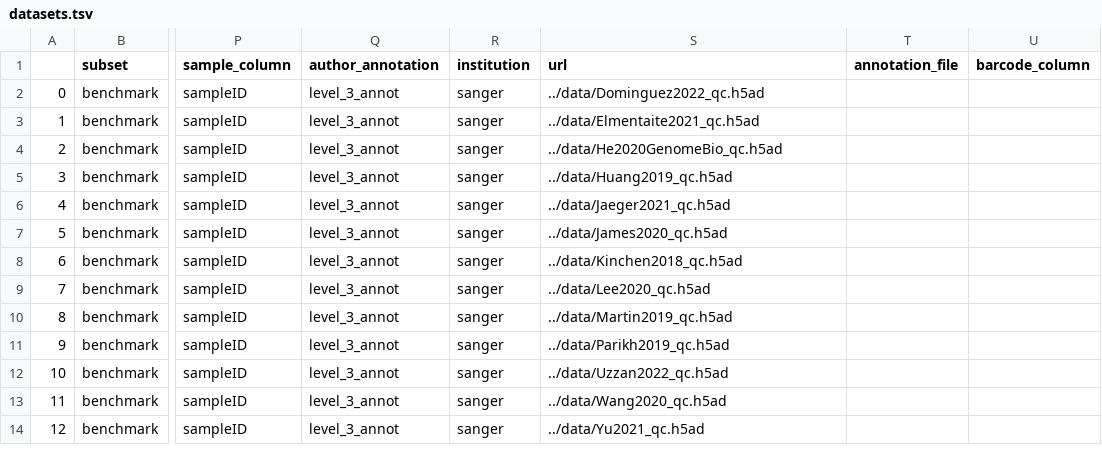
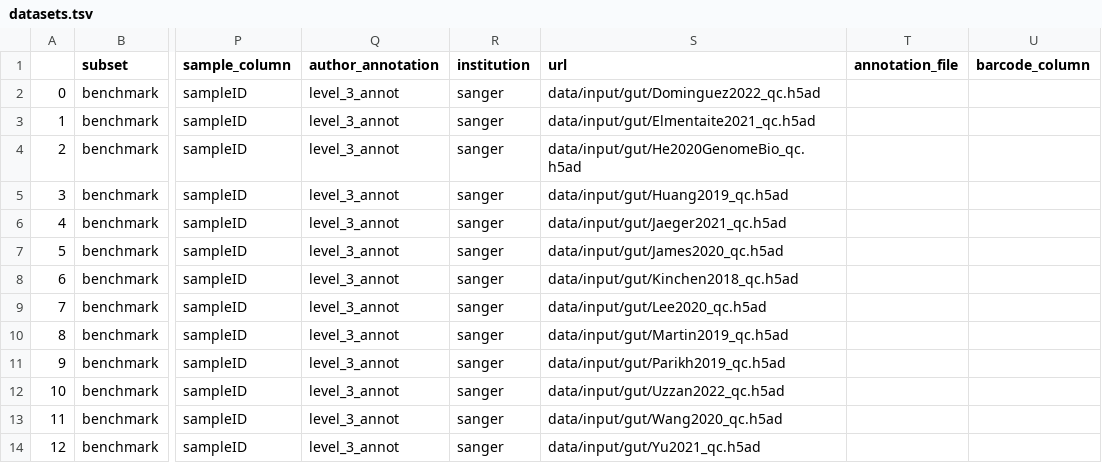
Before and after one commit to HCA-integration/sc-atlasing-toolbox, a TSV file: configs/datasets.tsv, drawn as a sheet; only a part is shown, gaps mark what is left out; the diff names each change by its address in the sheet, - before the commit and + after, or states it on an @@ line.

Commit message:
update data sets

```diff
--- a/configs/datasets.tsv
+++ b/configs/datasets.tsv
-S2 (url): ../data/Dominguez2022_qc.h5ad
+S2 (url): data/input/gut/Dominguez2022_qc.h5ad
-S3 (url): ../data/Elmentaite2021_qc.h5ad
+S3 (url): data/input/gut/Elmentaite2021_qc.h5ad
-S4 (url): ../data/He2020GenomeBio_qc.h5ad
+S4 (url): data/input/gut/He2020GenomeBio_qc.h5ad
-S5 (url): ../data/Huang2019_qc.h5ad
+S5 (url): data/input/gut/Huang2019_qc.h5ad
-S6 (url): ../data/Jaeger2021_qc.h5ad
+S6 (url): data/input/gut/Jaeger2021_qc.h5ad
-S7 (url): ../data/James2020_qc.h5ad
+S7 (url): data/input/gut/James2020_qc.h5ad
-S8 (url): ../data/Kinchen2018_qc.h5ad
+S8 (url): data/input/gut/Kinchen2018_qc.h5ad
-S9 (url): ../data/Lee2020_qc.h5ad
+S9 (url): data/input/gut/Lee2020_qc.h5ad
-S10 (url): ../data/Martin2019_qc.h5ad
+S10 (url): data/input/gut/Martin2019_qc.h5ad
-S11 (url): ../data/Parikh2019_qc.h5ad
+S11 (url): data/input/gut/Parikh2019_qc.h5ad
-S12 (url): ../data/Uzzan2022_qc.h5ad
+S12 (url): data/input/gut/Uzzan2022_qc.h5ad
-S13 (url): ../data/Wang2020_qc.h5ad
+S13 (url): data/input/gut/Wang2020_qc.h5ad
-S14 (url): ../data/Yu2021_qc.h5ad
+S14 (url): data/input/gut/Yu2021_qc.h5ad
```
